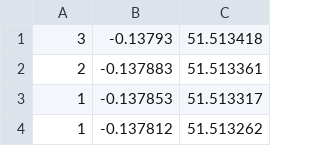
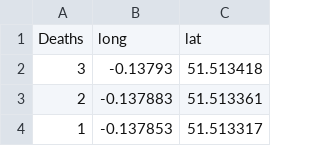
Before and after one commit to Jonathan-Ma/DATAVIZ, a CSV file: choleraDeathLocations.csv, drawn as a sheet; only a part is shown; the shorter side is filled out with more unchanged rows; the diff names each change by its address in the sheet, - before the commit and + after, or states it on an @@ line.

```diff
--- a/choleraDeathLocations.csv
+++ b/choleraDeathLocations.csv
+row 1: Deaths | long | lat
```
Also changed, not shown: 1 other file.
